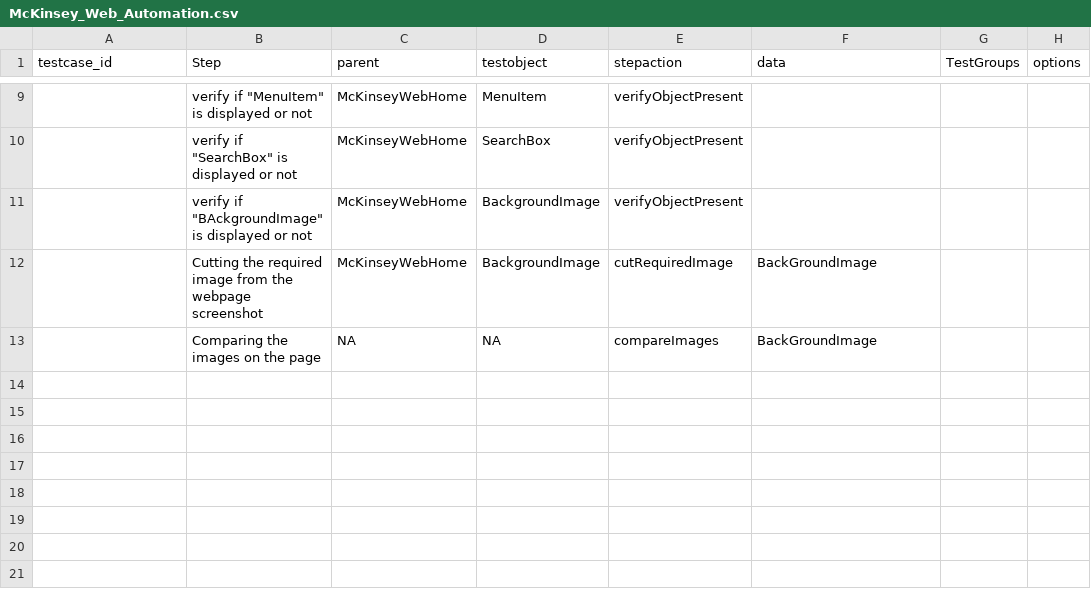
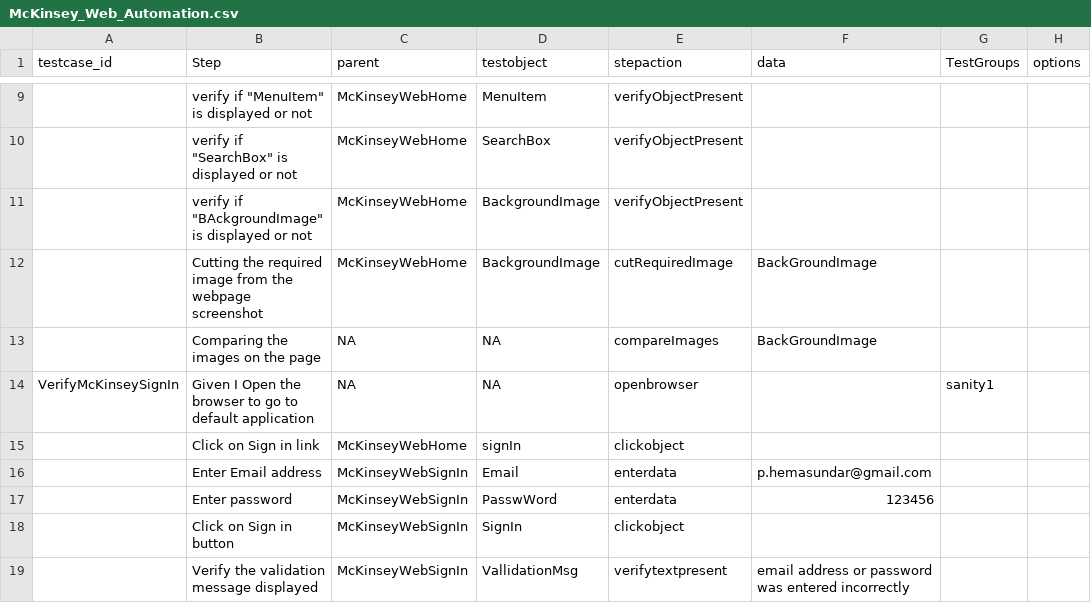
Before and after one commit to ShankarGargXebia/McKinsey, a CSV file: src/main/resources/TestCase/McKinsey_Web_Automation.csv, drawn as a sheet; only a part is shown, gaps mark what is left out; the diff names each change by its address in the sheet, - before the commit and + after, or states it on an @@ line.

```diff
--- a/src/main/resources/TestCase/McKinsey_Web_Automation.csv
+++ b/src/main/resources/TestCase/McKinsey_Web_Automation.csv
+row 14: VerifyMcKinseySignIn | Given I Open the browser to go to default application | NA | NA | openbrowser |  | sanity1
+row 15:  | Click on Sign in link | McKinseyWebHome | signIn | clickobject
+row 16:  | Enter Email address | McKinseyWebSignIn | Email | enterdata | p.hemasundar@gmail.com
+row 17:  | Enter password | McKinseyWebSignIn | PasswWord | enterdata | 123456
+row 18:  | Click on Sign in button | McKinseyWebSignIn | SignIn | clickobject
+row 19:  | Verify the validation message displayed | McKinseyWebSignIn | VallidationMsg | verifytextpresent | email address or password was entered incorrectly
```
Also changed, not shown: src/main/resources/ObjectRepository/ObjectRepository.csv.
